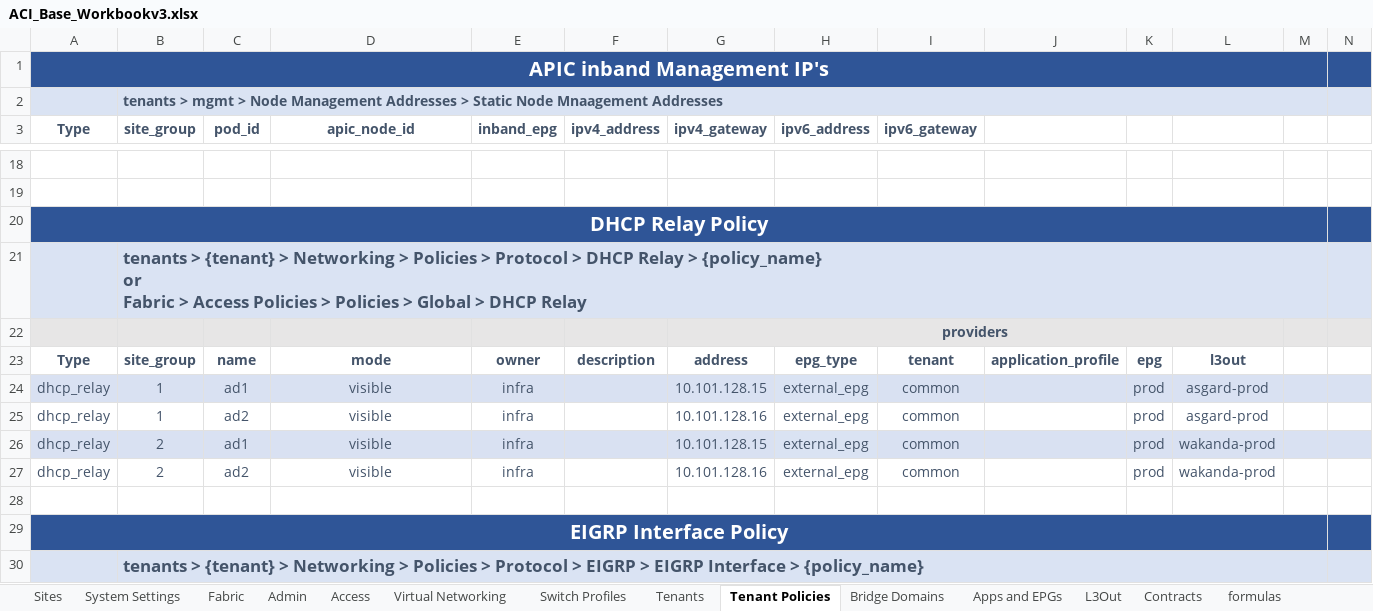
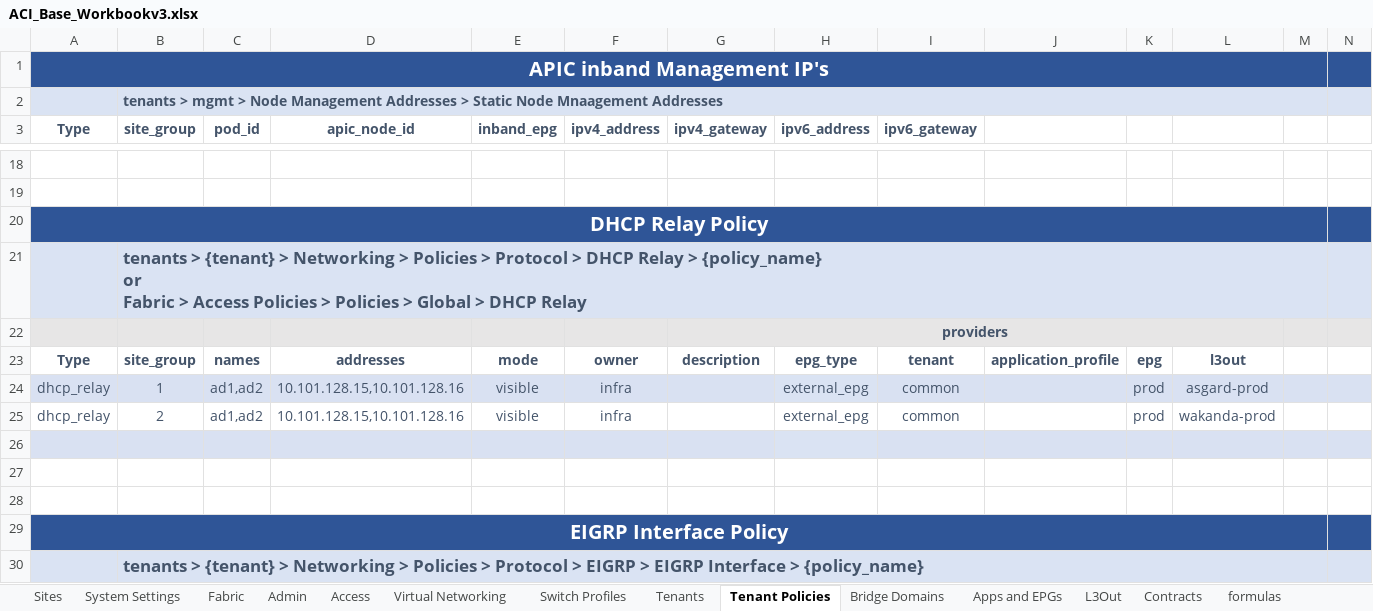
Before and after one commit to scotttyso/iac-easy-aci, an Excel workbook: ACI_Base_Workbookv3.xlsx, sheet Tenant Policies, drawn as a sheet; only a part is shown, gaps mark what is left out; values as stored, in another font and other column widths than the file's, no borders; removed rows and columns are numbered as before the commit, all else as after; rows hold the shown columns only; the diff covers the shown part only; the diff names each change by its address in the sheet, - before the commit and + after, or states it on an @@ line.

```diff
--- a/ACI_Base_Workbookv3.xlsx (sheet Tenant Policies)
+++ b/ACI_Base_Workbookv3.xlsx (sheet Tenant Policies)
-C23 (pod_id): name
+C23 (pod_id): names
-D23 (apic_node_id): mode
+D23 (apic_node_id): addresses
-E23 (inband_epg): owner
+E23 (inband_epg): mode
-F23 (ipv4_address): description
+F23 (ipv4_address): owner
-G23 (ipv4_gateway): address
+G23 (ipv4_gateway): description
-C24 (pod_id): ad1
+C24 (pod_id): ad1,ad2
-D24 (apic_node_id): visible
+D24 (apic_node_id): 10.101.128.15,10.101.128.16
-E24 (inband_epg): infra
+E24 (inband_epg): visible
-F24 (ipv4_address): (empty)
+F24 (ipv4_address): infra
-G24 (ipv4_gateway): 10.101.128.15
+G24 (ipv4_gateway): (empty)
-row 25: dhcp_relay | 1 | ad2 | visible | infra |  | 10.101.128.16 | external_epg | common |  | prod | asgard-prod
-A25:G25 fill: #D9E1F2
+A25:G25 fill: none
-C25 (pod_id): ad1
+C25 (pod_id): ad1,ad2
-D25 (apic_node_id): visible
+D25 (apic_node_id): 10.101.128.15,10.101.128.16
-E25 (inband_epg): infra
+E25 (inband_epg): visible
-F25 (ipv4_address): (empty)
+F25 (ipv4_address): infra
-G25 (ipv4_gateway): 10.101.128.15
+G25 (ipv4_gateway): (empty)
-H25 fill: #DAE3F3
+H25 fill: none
-I25:N25 fill: #D9E1F2
+I25:N25 fill: none
-row 26: dhcp_relay | 2 | ad2 | visible | infra |  | 10.101.128.16 | external_epg | common |  | prod | wakanda-prod
+row 26: (empty)
-A26:G26 fill: none
+A26:G26 fill: #D9E1F2
-H26 fill: none
+H26 fill: #DAE3F3
-I26:N26 fill: none
+I26:N26 fill: #D9E1F2
+row 27: (empty)
```
Also changed, not shown: cell formats elsewhere in this sheet, sheet Apps and EPGs, sheet Contracts, sheet Bridge Domains, sheet Sites, Asgard_interface_selectors.xlsx, Wakanda_interface_selectors.xlsx, 5 other files.
